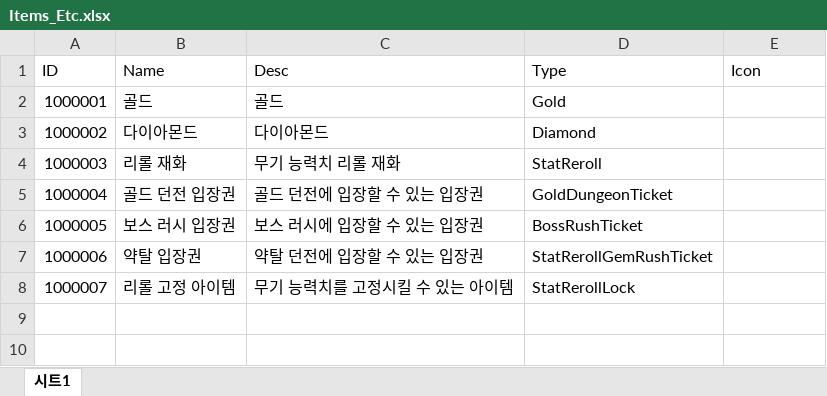
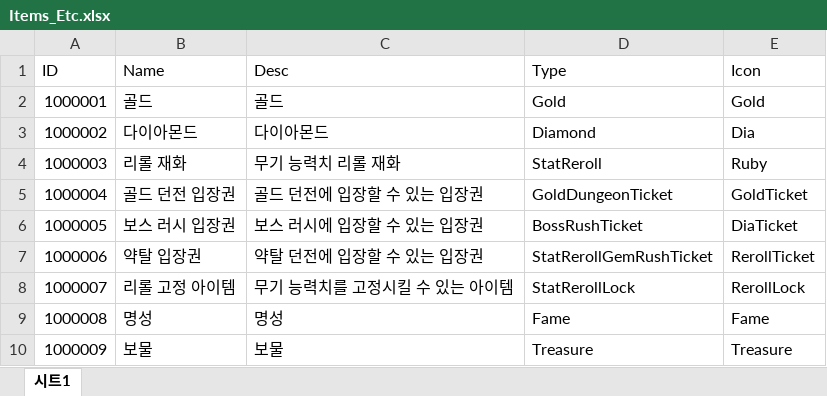
Before and after one commit to zdaw27/parser2, an Excel workbook: Assets/Spreadsheets/Items_Etc.xlsx, sheet 시트1, drawn as a sheet; values as stored, in another font and other column widths than the file's, no borders; charts and pictures not drawn; the diff names each change by its address in the sheet, - before the commit and + after, or states it on an @@ line.

```diff
--- a/Assets/Spreadsheets/Items_Etc.xlsx (sheet 시트1)
+++ b/Assets/Spreadsheets/Items_Etc.xlsx (sheet 시트1)
-E2 (Icon): (empty)
+E2 (Icon): Gold
-E3 (Icon): (empty)
+E3 (Icon): Dia
-E4 (Icon): (empty)
+E4 (Icon): Ruby
-E5 (Icon): (empty)
+E5 (Icon): GoldTicket
-E6 (Icon): (empty)
+E6 (Icon): DiaTicket
-E7 (Icon): (empty)
+E7 (Icon): RerollTicket
-E8 (Icon): (empty)
+E8 (Icon): RerollLock
+row 9: 1000008 | 명성 | 명성 | Fame | Fame
+row 10: 1000009 | 보물 | 보물 | Treasure | Treasure
```
Also changed, not shown: Assets/Spreadsheets/ArtifactCosts.xlsx, Assets/Spreadsheets/Monsters.xlsx, 44 other files.
